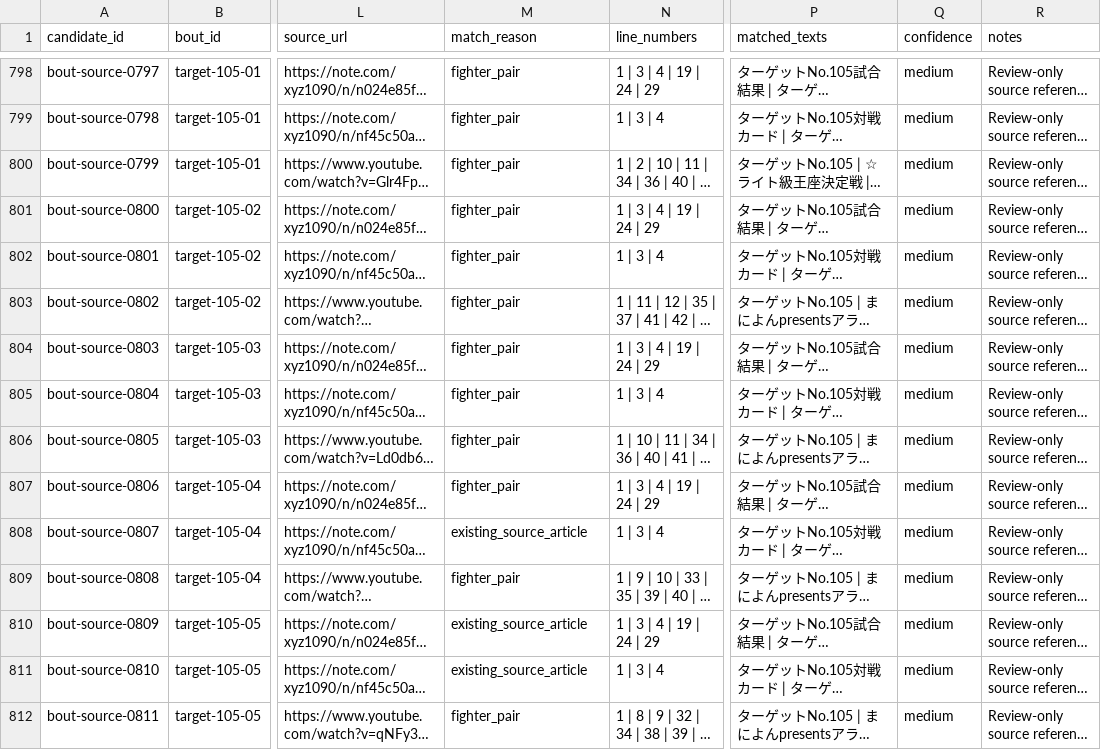
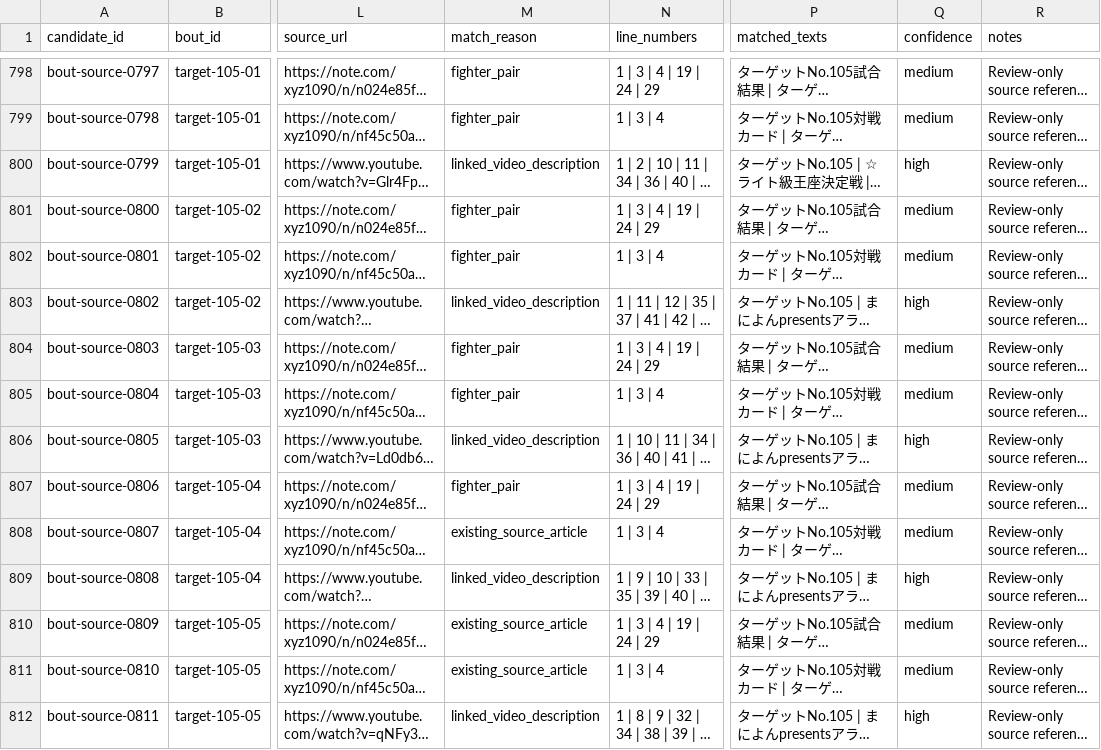
Before and after one commit to takano32/arakaku, a CSV file: review/source_bout_reference_candidates.csv, drawn as a sheet; only a part is shown, gaps mark what is left out; long unchanged cells end in …; the diff names each change by its address in the sheet, - before the commit and + after, or states it on an @@ line.

```diff
--- a/review/source_bout_reference_candidates.csv
+++ b/review/source_bout_reference_candidates.csv
-M800 (match_reason): fighter_pair
+M800 (match_reason): linked_video_description
-Q800 (confidence): medium
+Q800 (confidence): high
-M803 (match_reason): fighter_pair
+M803 (match_reason): linked_video_description
-Q803 (confidence): medium
+Q803 (confidence): high
-M806 (match_reason): fighter_pair
+M806 (match_reason): linked_video_description
-Q806 (confidence): medium
+Q806 (confidence): high
-M809 (match_reason): fighter_pair
+M809 (match_reason): linked_video_description
-Q809 (confidence): medium
+Q809 (confidence): high
-M812 (match_reason): fighter_pair
+M812 (match_reason): linked_video_description
-Q812 (confidence): medium
+Q812 (confidence): high
```
Also changed, not shown: data-src/article_links.csv, data-src/video_links.csv, 1 other file.
